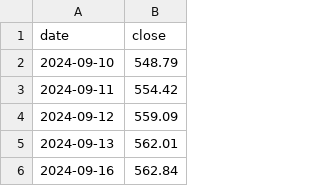
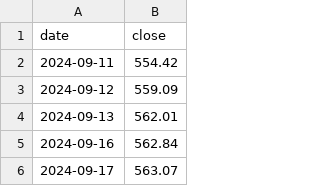
Before and after one commit to User1001-web/stock-valuation-data, a CSV file: data/benchmark.csv, drawn as a sheet; only a part is shown; the shorter side is filled out with more unchanged rows.

```diff
--- a/data/benchmark.csv
+++ b/data/benchmark.csv
@@ -1,3 +1,2 @@
 date,close
-2024-09-10,548.79
 2024-09-11,554.42
```
Also changed, not shown: data/raw_data.csv, 17 other files.
